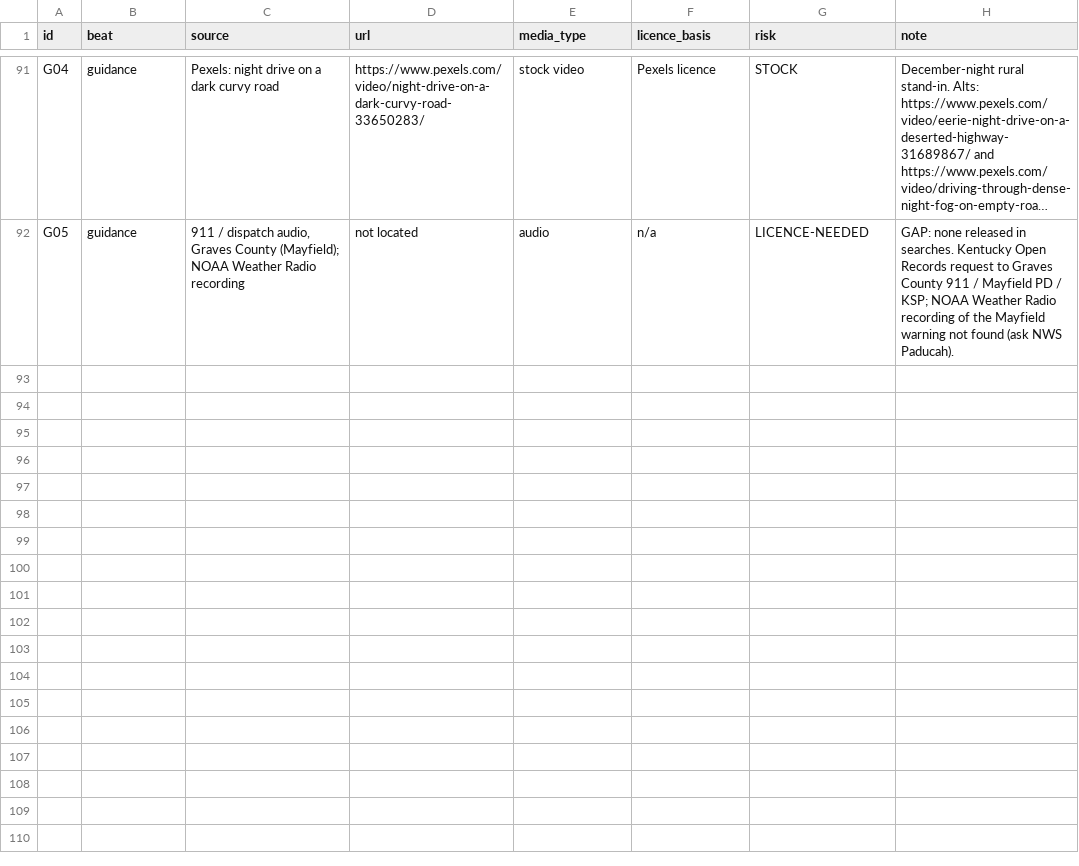
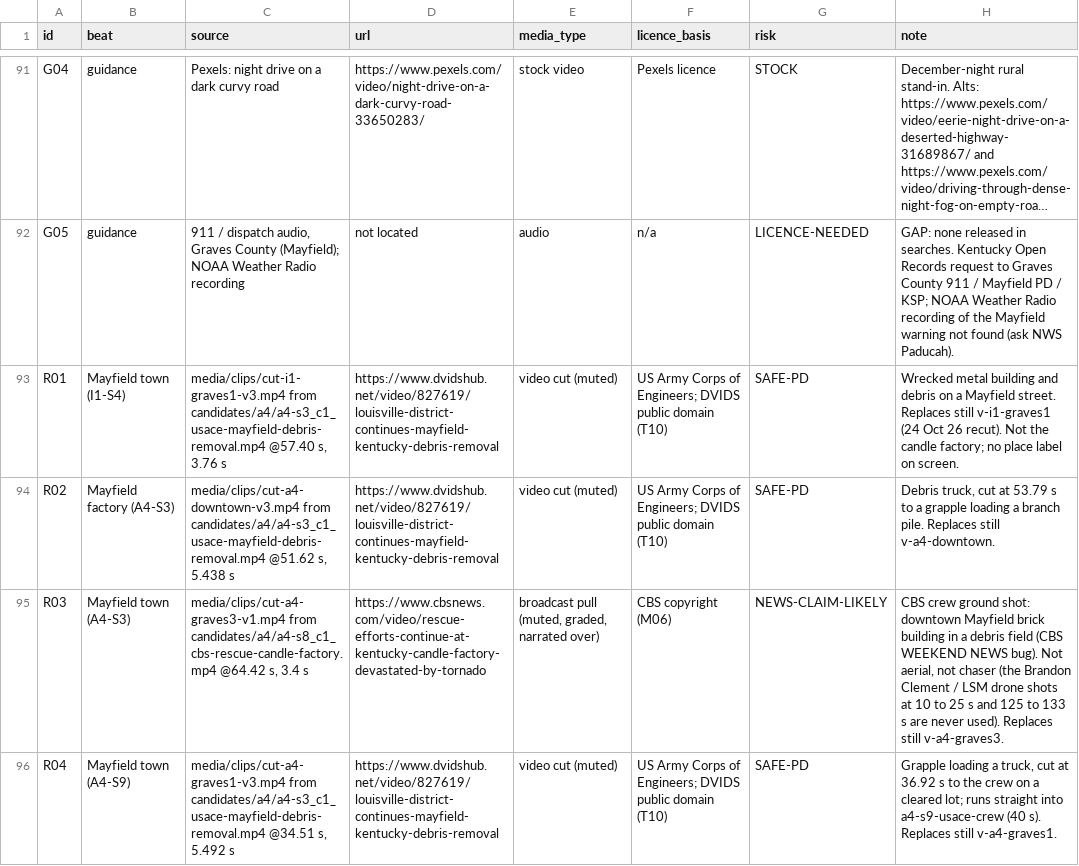
Before and after one commit to sidhartha1s/storm-market, a TSV file: episodes/ep-mayfield-2021/research/footage-inventory.tsv, drawn as a sheet; only a part is shown, gaps mark what is left out; long unchanged cells end in …; the diff covers the shown part only; the diff names each change by its address in the sheet, - before the commit and + after, or states it on an @@ line.

Commit message:
ep-mayfield-2021: seven photo stills become real Dec 2021 footage
The owner rejected the Moore draft for showing grainy stills where clips
existed. Seven beats now carry footage cut from candidates already on disk,
each in the still's exact window, same track; chips and overlays untouched.

Still to footage, by beat and source:
- I1-S4 v-i1-graves1: USACE DVIDS 827619 @57.40 s, wrecked Mayfield building
- A4-S3 v-a4-downtown: USACE DVIDS 827619 @51.62 s, truck, grapple on debris
- A4-S3 v-a4-graves3: CBS M06 @64.42 s, downtown Mayfield brick building (graded)
- A4-S9 v-a4-graves1: USACE DVIDS 827619 @34.51 s, grapple then crew, runs into v-a4-crew
- A4-S11 v-a4-fair: CBS M06 @59.70 s, US 45/58 sign over ruins, excavator (graded)
- A5-S4 v-a5-s4-trees: CBS M06 @135.55 s, collapsed Amazon station, ground (graded)
- A5-S7 v-a5-s7-rubble: KyNG DVIDS 825642 @11.30 s, Guard trucks, no place named

CBS pulls are 3.2 to 4 s, muted, ground shots only (its factory and
Edwardsville aerials are drone or Brandon Clement / LSM chaser footage,
which the script and footage rules forbid). The removed stills' punch/push
tweens are dropped since their targets no longer exist. Provenance: rows
R01 to R07 in research/footage-inventory.tsv. USACE and Guard cuts encoded at
crf 27 to stay inside the 150 MB media budget (145 MB).

```diff
--- a/episodes/ep-mayfield-2021/research/footage-inventory.tsv
+++ b/episodes/ep-mayfield-2021/research/footage-inventory.tsv
+row 93: R01 | Mayfield town (I1-S4) | media/clips/cut-i1-graves1-v3.mp4 from candidates/a4/a4-s3_c1_usace-mayfield-debris-removal.mp4 @57.40 s, 3.76 s | https://www.dvidshub.net/video/827619/louisville-district-continues-mayfield-kentucky-debris-removal | video cut (muted) | US Army Corps of Engineers; DVIDS public domain (T10) | SAFE-PD | Wrecked metal building and debris on a Mayfield street. Replaces still v-i1-graves1 (24 Oct 26 recut). Not the candle factory; no place label on screen.
+row 94: R02 | Mayfield factory (A4-S3) | media/clips/cut-a4-downtown-v3.mp4 from candidates/a4/a4-s3_c1_usace-mayfield-debris-removal.mp4 @51.62 s, 5.438 s | https://www.dvidshub.net/video/827619/louisville-district-continues-mayfield-kentucky-debris-removal | video cut (muted) | US Army Corps of Engineers; DVIDS public domain (T10) | SAFE-PD | Debris truck, cut at 53.79 s to a grapple loading a branch pile. Replaces still v-a4-downtown.
+row 95: R03 | Mayfield town (A4-S3) | media/clips/cut-a4-graves3-v1.mp4 from candidates/a4/a4-s8_c1_cbs-rescue-candle-factory.mp4 @64.42 s, 3.4 s | https://www.cbsnews.com/video/rescue-efforts-continue-at-kentucky-candle-factory-devastated-by-tornado | broadcast pull (muted, graded, narrated over) | CBS copyright (M06) | NEWS-CLAIM-LIKELY | CBS crew ground shot: downtown Mayfield brick building in a debris field (CBS WEEKEND NEWS bug). Not aerial, not chaser (the Brandon Clement / LSM drone shots at 10 to 25 s and 125 to 133 s are never used). Replaces still v-a4-graves3.
+row 96: R04 | Mayfield town (A4-S9) | media/clips/cut-a4-graves1-v3.mp4 from candidates/a4/a4-s3_c1_usace-mayfield-debris-removal.mp4 @34.51 s, 5.492 s | https://www.dvidshub.net/video/827619/louisville-district-continues-mayfield-kentucky-debris-removal | video cut (muted) | US Army Corps of Engineers; DVIDS public domain (T10) | SAFE-PD | Grapple loading a truck, cut at 36.92 s to the crew on a cleared lot; runs straight into a4-s9-usace-crew (40 s). Replaces still v-a4-graves1.
```
Also changed, not shown: 3 added rows elsewhere in this file, 1 other file.
